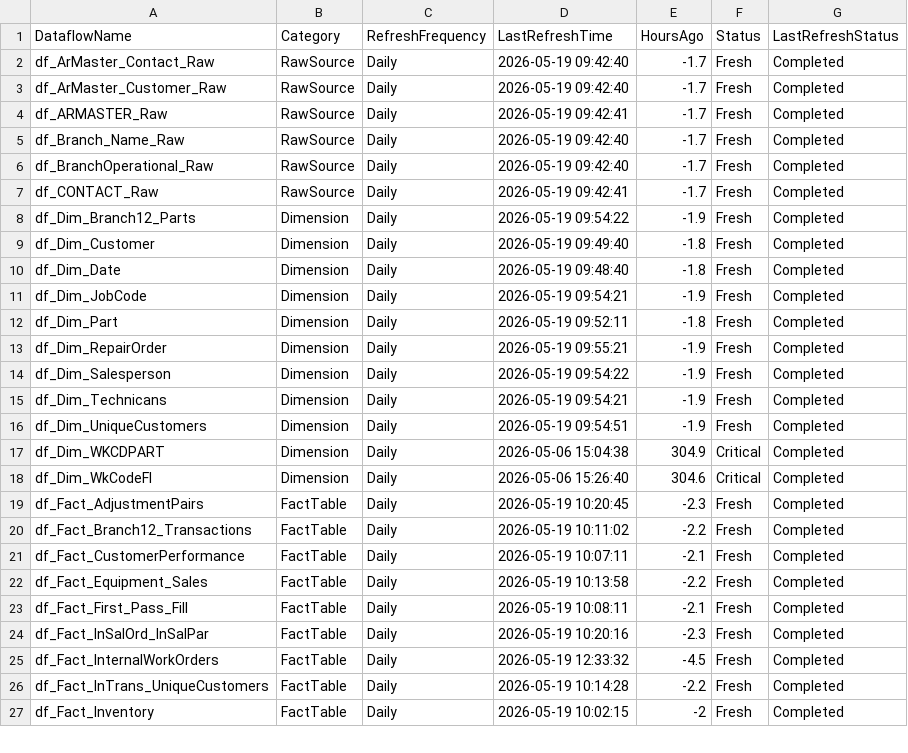
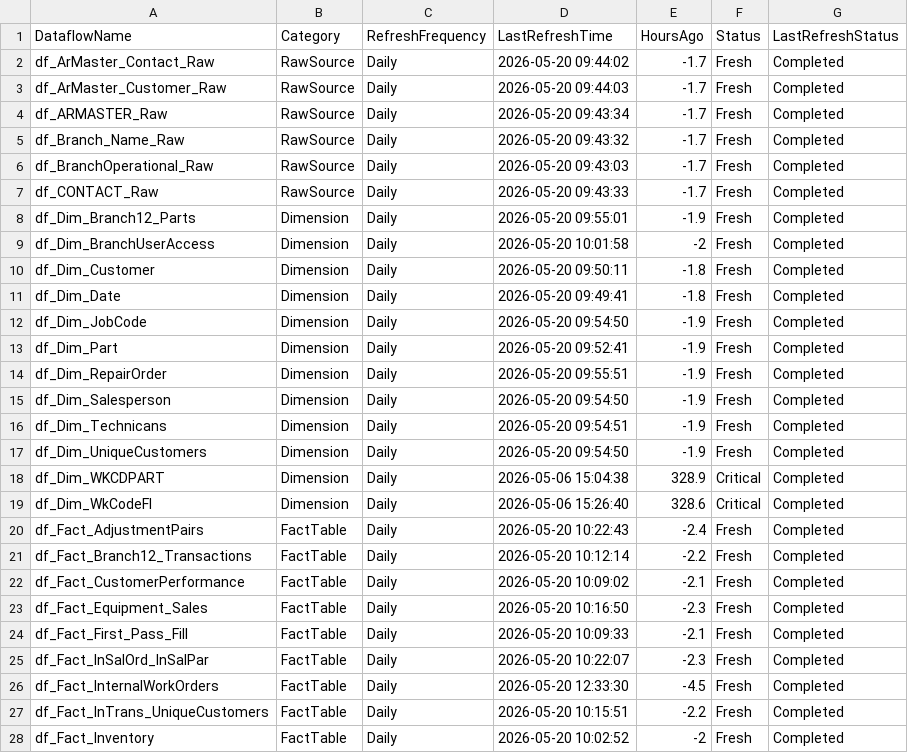
Before and after one commit to SlyFox18/claude-data-projects, a CSV file: projects/fabric-monitoring/documentation/Dataflow-Freshness-Report.csv, drawn as a sheet; only a part is shown; the diff covers the shown part only.

Commit message:
Auto-update: post-pipeline monitoring 2026-05-20
Scheduled task: Run-PostPipeline-Monitoring
- Refresh history logged
- Data freshness checked
- CU usage updated
- Dashboard regenerated

```diff
--- a/projects/fabric-monitoring/documentation/Dataflow-Freshness-Report.csv
+++ b/projects/fabric-monitoring/documentation/Dataflow-Freshness-Report.csv
@@ -1,27 +1,28 @@
 "DataflowName","Category","RefreshFrequency","LastRefreshTime","HoursAgo","Status","LastRefreshStatus"
-"df_ArMaster_Contact_Raw","RawSource","Daily","2026-05-19 09:42:40","-1.7","Fresh","Completed"
-"df_ArMaster_Customer_Raw","RawSource","Daily","2026-05-19 09:42:40","-1.7","Fresh","Completed"
-"df_ARMASTER_Raw","RawSource","Daily","2026-05-19 09:42:41","-1.7","Fresh","Completed"
-"df_Branch_Name_Raw","RawSource","Daily","2026-05-19 09:42:40","-1.7","Fresh","Completed"
-"df_BranchOperational_Raw","RawSource","Daily","2026-05-19 09:42:40","-1.7","Fresh","Completed"
-"df_CONTACT_Raw","RawSource","Daily","2026-05-19 09:42:41","-1.7","Fresh","Completed"
-"df_Dim_Branch12_Parts","Dimension","Daily","2026-05-19 09:54:22","-1.9","Fresh","Completed"
-"df_Dim_Customer","Dimension","Daily","2026-05-19 09:49:40","-1.8","Fresh","Completed"
-"df_Dim_Date","Dimension","Daily","2026-05-19 09:48:40","-1.8","Fresh","Completed"
-"df_Dim_JobCode","Dimension","Daily","2026-05-19 09:54:21","-1.9","Fresh","Completed"
-"df_Dim_Part","Dimension","Daily","2026-05-19 09:52:11","-1.8","Fresh","Completed"
-"df_Dim_RepairOrder","Dimension","Daily","2026-05-19 09:55:21","-1.9","Fresh","Completed"
-"df_Dim_Salesperson","Dimension","Daily","2026-05-19 09:54:22","-1.9","Fresh","Completed"
-"df_Dim_Technicans","Dimension","Daily","2026-05-19 09:54:21","-1.9","Fresh","Completed"
-"df_Dim_UniqueCustomers","Dimension","Daily","2026-05-19 09:54:51","-1.9","Fresh","Completed"
-"df_Dim_WKCDPART","Dimension","Daily","2026-05-06 15:04:38","304.9","Critical","Completed"
-"df_Dim_WkCodeFl","Dimension","Daily","2026-05-06 15:26:40","304.6","Critical","Completed"
-"df_Fact_AdjustmentPairs","FactTable","Daily","2026-05-19 10:20:45","-2.3","Fresh","Completed"
-"df_Fact_Branch12_Transactions","FactTable","Daily","2026-05-19 10:11:02","-2.2","Fresh","Completed"
-"df_Fact_CustomerPerformance","FactTable","Daily","2026-05-19 10:07:11","-2.1","Fresh","Completed"
-"df_Fact_Equipment_Sales","FactTable","Daily","2026-05-19 10:13:58","-2.2","Fresh","Completed"
-"df_Fact_First_Pass_Fill","FactTable","Daily","2026-05-19 10:08:11","-2.1","Fresh","Completed"
-"df_Fact_InSalOrd_InSalPar","FactTable","Daily","2026-05-19 10:20:16","-2.3","Fresh","Completed"
-"df_Fact_InternalWorkOrders","FactTable","Daily","2026-05-19 12:33:32","-4.5","Fresh","Completed"
-"df_Fact_InTrans_UniqueCustomers","FactTable","Daily","2026-05-19 10:14:28","-2.2","Fresh","Completed"
-"df_Fact_Inventory","FactTable","Daily","2026-05-19 10:02:15","-2","Fresh","Completed"
+"df_ArMaster_Contact_Raw","RawSource","Daily","2026-05-20 09:44:02","-1.7","Fresh","Completed"
+"df_ArMaster_Customer_Raw","RawSource","Daily","2026-05-20 09:44:03","-1.7","Fresh","Completed"
+"df_ARMASTER_Raw","RawSource","Daily","2026-05-20 09:43:34","-1.7","Fresh","Completed"
+"df_Branch_Name_Raw","RawSource","Daily","2026-05-20 09:43:32","-1.7","Fresh","Completed"
+"df_BranchOperational_Raw","RawSource","Daily","2026-05-20 09:43:03","-1.7","Fresh","Completed"
+"df_CONTACT_Raw","RawSource","Daily","2026-05-20 09:43:33","-1.7","Fresh","Completed"
+"df_Dim_Branch12_Parts","Dimension","Daily","2026-05-20 09:55:01","-1.9","Fresh","Completed"
+"df_Dim_BranchUserAccess","Dimension","Daily","2026-05-20 10:01:58","-2","Fresh","Completed"
+"df_Dim_Customer","Dimension","Daily","2026-05-20 09:50:11","-1.8","Fresh","Completed"
+"df_Dim_Date","Dimension","Daily","2026-05-20 09:49:41","-1.8","Fresh","Completed"
+"df_Dim_JobCode","Dimension","Daily","2026-05-20 09:54:50","-1.9","Fresh","Completed"
+"df_Dim_Part","Dimension","Daily","2026-05-20 09:52:41","-1.9","Fresh","Completed"
+"df_Dim_RepairOrder","Dimension","Daily","2026-05-20 09:55:51","-1.9","Fresh","Completed"
+"df_Dim_Salesperson","Dimension","Daily","2026-05-20 09:54:50","-1.9","Fresh","Completed"
+"df_Dim_Technicans","Dimension","Daily","2026-05-20 09:54:51","-1.9","Fresh","Completed"
+"df_Dim_UniqueCustomers","Dimension","Daily","2026-05-20 09:54:50","-1.9","Fresh","Completed"
+"df_Dim_WKCDPART","Dimension","Daily","2026-05-06 15:04:38","328.9","Critical","Completed"
+"df_Dim_WkCodeFl","Dimension","Daily","2026-05-06 15:26:40","328.6","Critical","Completed"
+"df_Fact_AdjustmentPairs","FactTable","Daily","2026-05-20 10:22:43","-2.4","Fresh","Completed"
+"df_Fact_Branch12_Transactions","FactTable","Daily","2026-05-20 10:12:14","-2.2","Fresh","Completed"
+"df_Fact_CustomerPerformance","FactTable","Daily","2026-05-20 10:09:02","-2.1","Fresh","Completed"
+"df_Fact_Equipment_Sales","FactTable","Daily","2026-05-20 10:16:50","-2.3","Fresh","Completed"
+"df_Fact_First_Pass_Fill","FactTable","Daily","2026-05-20 10:09:33","-2.1","Fresh","Completed"
+"df_Fact_InSalOrd_InSalPar","FactTable","Daily","2026-05-20 10:22:07","-2.3","Fresh","Completed"
+"df_Fact_InternalWorkOrders","FactTable","Daily","2026-05-20 12:33:30","-4.5","Fresh","Completed"
+"df_Fact_InTrans_UniqueCustomers","FactTable","Daily","2026-05-20 10:15:51","-2.2","Fresh","Completed"
+"df_Fact_Inventory","FactTable","Daily","2026-05-20 10:02:52","-2","Fresh","Completed"
```
Also changed, not shown: 75 edited cells elsewhere in this file, 7 other files.
